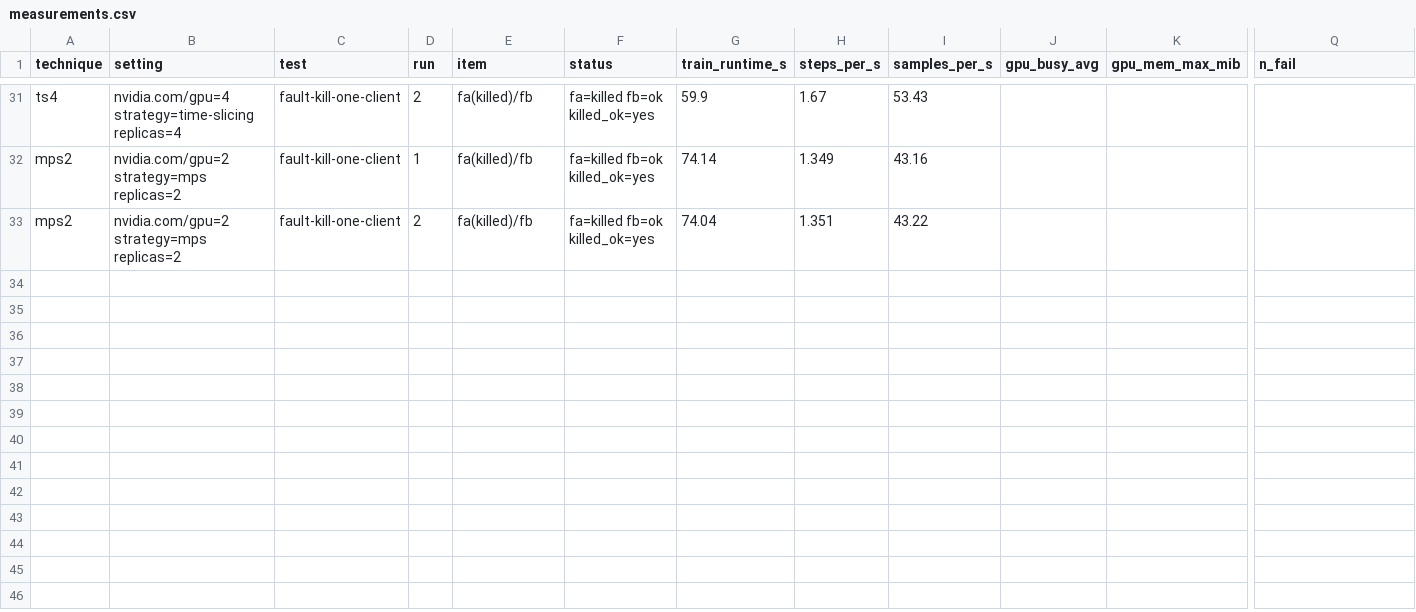
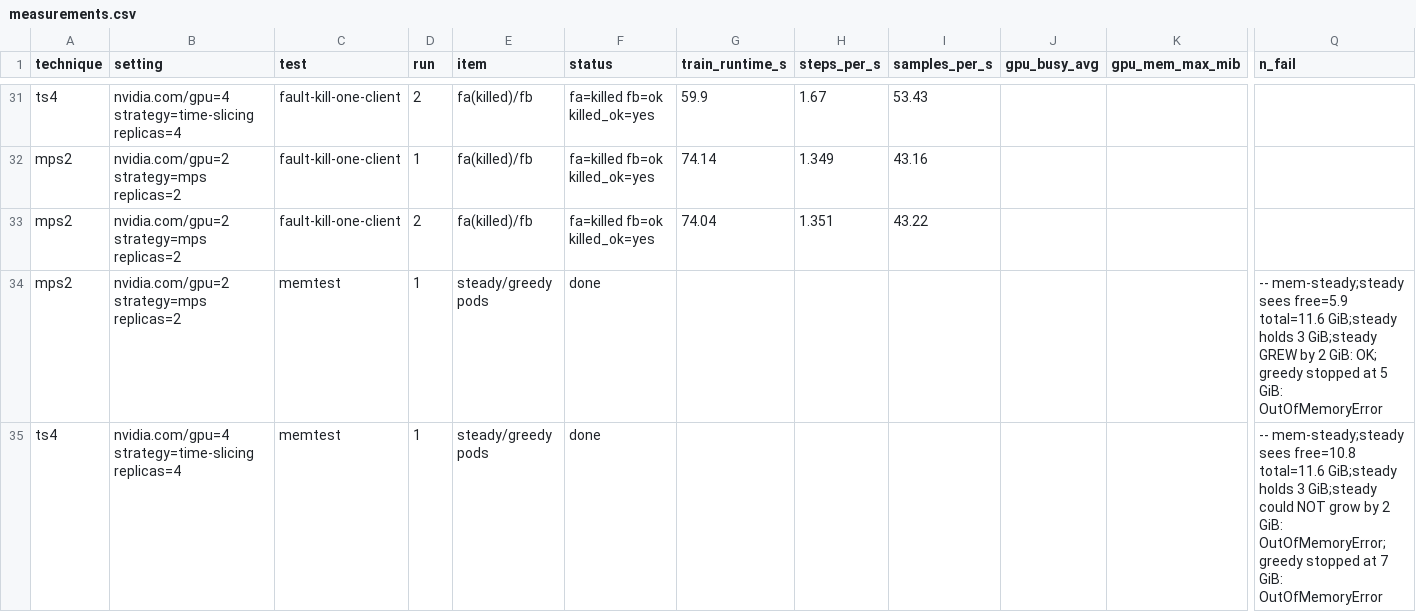
Before and after one commit to linux-skywalker/tech-talk-one-presidio-26, a CSV file: logs/techniques/measurements.csv, drawn as a sheet; only a part is shown, gaps mark what is left out; rows hold the shown columns only; the diff names each change by its address in the sheet, - before the commit and + after, or states it on an @@ line.

```diff
--- a/logs/techniques/measurements.csv
+++ b/logs/techniques/measurements.csv
+row 34: mps2 | nvidia.com/gpu=2 strategy=mps replicas=2 | memtest | 1 | steady/greedy pods | done |  |  |  |  |  | -- mem-steady;steady sees free=5.9 total=11.6 GiB;steady holds 3 GiB;steady GREW by 2 GiB: OK; greedy stopped at 5 GiB: OutOfMemoryError
+row 35: ts4 | nvidia.com/gpu=4 strategy=time-slicing replicas=4 | memtest | 1 | steady/greedy pods | done |  |  |  |  |  | -- mem-steady;steady sees free=10.8 total=11.6 GiB;steady holds 3 GiB;steady could NOT grow by 2 GiB: OutOfMemoryError; greedy stopped at 7 GiB: OutOfMemoryError
```
Also changed, not shown: 9 other files.
